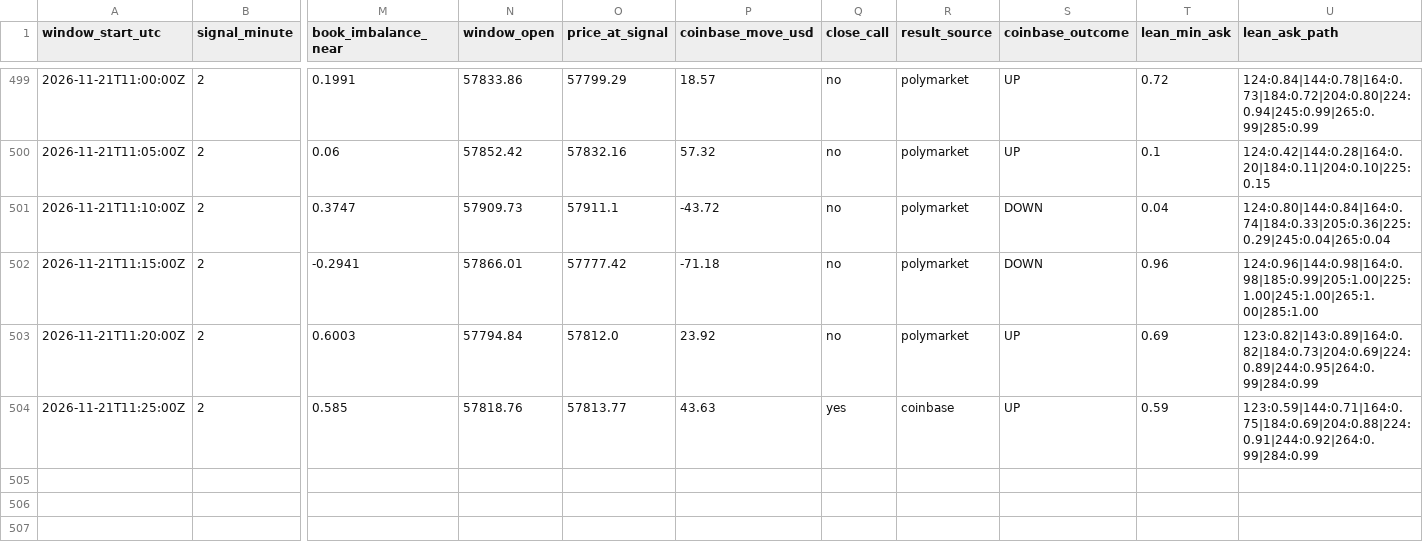
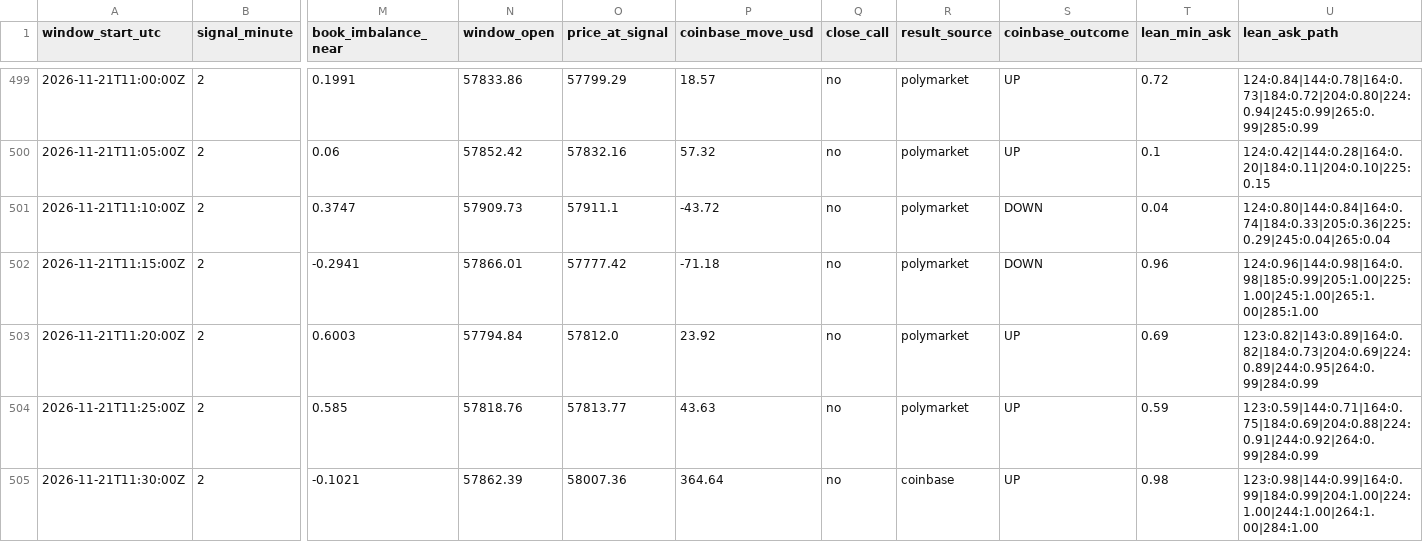
Before and after one commit to trenty0788/btc-signal-bot, a CSV file: data/log.csv, drawn as a sheet; only a part is shown, gaps mark what is left out; rows hold the shown columns only; the diff names each change by its address in the sheet, - before the commit and + after, or states it on an @@ line.

```diff
--- a/data/log.csv
+++ b/data/log.csv
-Q504 (close_call): yes
+Q504 (close_call): no
-R504 (result_source): coinbase
+R504 (result_source): polymarket
+row 505: 2026-11-21T11:30:00Z | 2 | -0.1021 | 57862.39 | 58007.36 | 364.64 | no | coinbase | UP | 0.98 | 123:0.98|144:0.99|164:0.99|184:0.99|204:1.00|224:1.00|244:1.00|264:1.00|284:1.00
```
Also changed, not shown: 3 other files.
